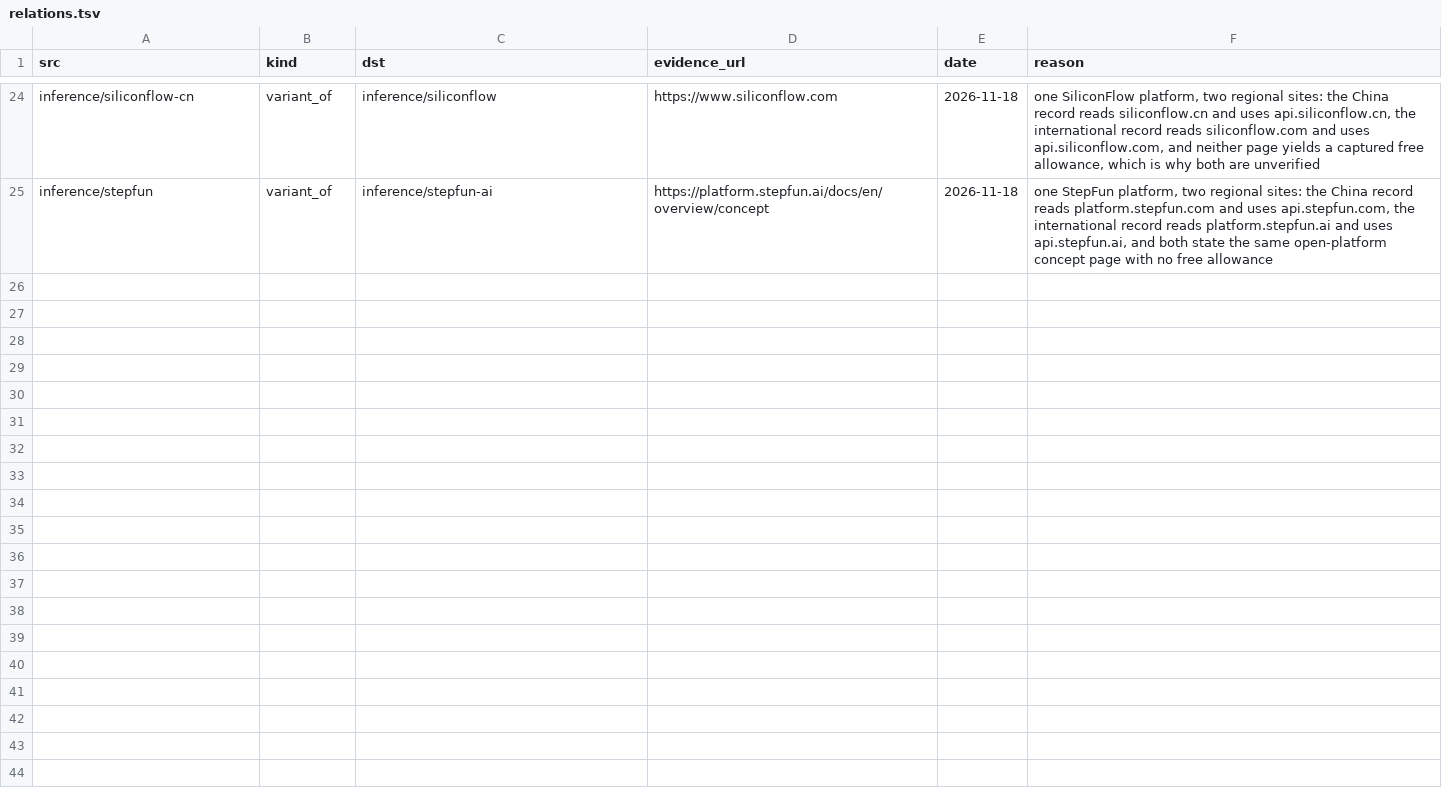
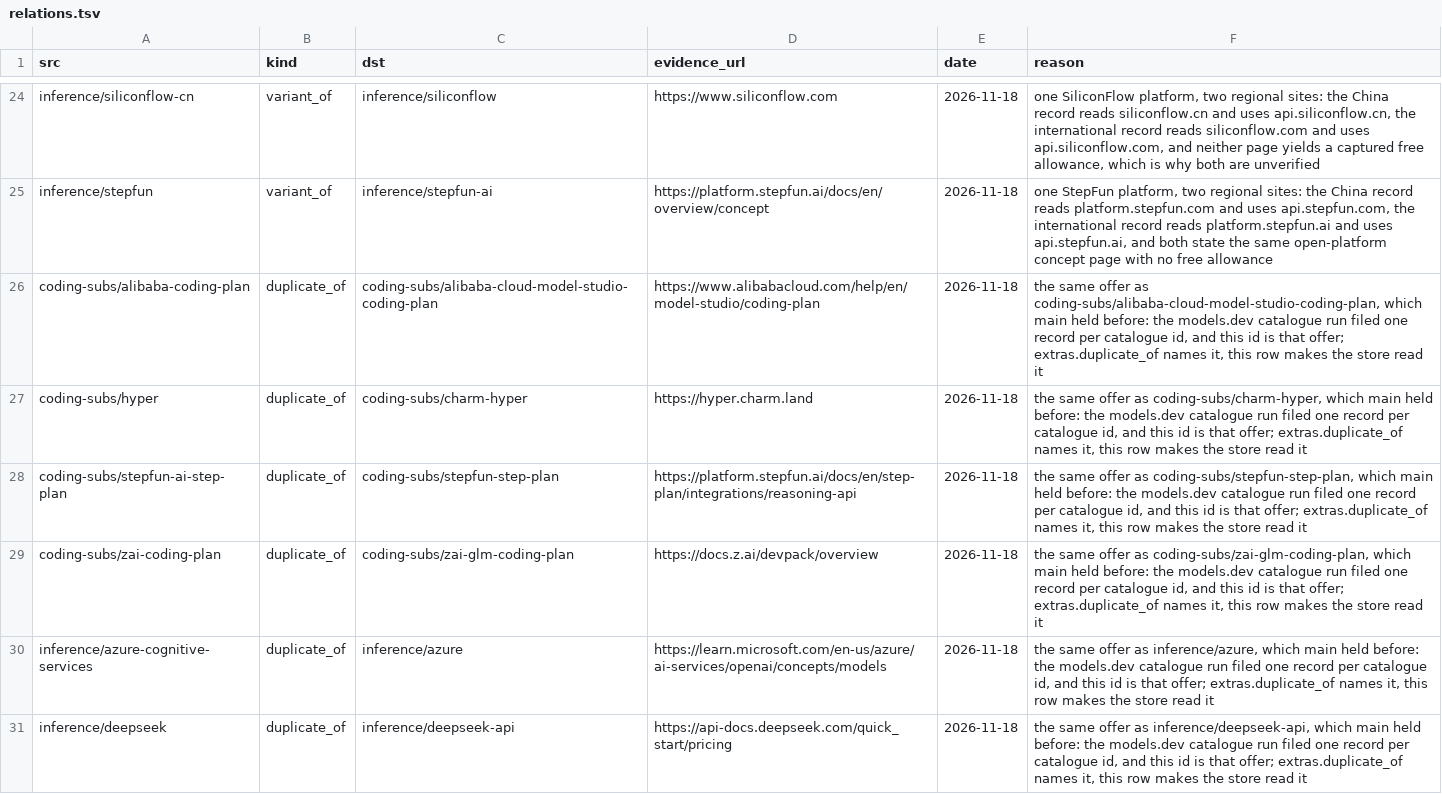
Before and after one commit to Nemo-010/raw, a TSV file: registry/relations.tsv, drawn as a sheet; only a part is shown, gaps mark what is left out; the diff covers the shown part only.

Commit message:
catalogue run: ledger rows for its 269 records, and duplicate_of rows the store reads
Pull request 96 added 252 records and corrected 17 with no ledger row, so
the public change log could not show them and the corrected values had no
old value kept. history/ledger.jsonl gains one row per added record (its
provider, url and verdict), one per changed field of a corrected record
(old and new), and one per corrected record whose only change was its
evidence, each with the record's newest evidence.

The run marked 11 records as the same offer as a record main held with
extras.duplicate_of, which the store does not read, so each would have been
published as a separate offer. registry/relations.tsv gains the 11
duplicate_of rows, naming the record main held.

```diff
--- a/registry/relations.tsv
+++ b/registry/relations.tsv
@@ -25 +25,7 @@ inference/siliconflow-cn	variant_of	inference/siliconflow	https://www.siliconflo
 inference/stepfun	variant_of	inference/stepfun-ai	https://platform.stepfun.ai/docs/en/overview/concept	2026-11-18	one StepFun platform, two regional sites: the China record reads platform.stepfun.com and uses api.stepfun.com, the international record reads platform.stepfun.ai and uses api.stepfun.ai, and both state the same open-platform concept page with no free allowance
+coding-subs/alibaba-coding-plan	duplicate_of	coding-subs/alibaba-cloud-model-studio-coding-plan	https://www.alibabacloud.com/help/en/model-studio/coding-plan	2026-11-18	the same offer as coding-subs/alibaba-cloud-model-studio-coding-plan, which main held before: the models.dev catalogue run filed one record per catalogue id, and this id is that offer; extras.duplicate_of names it, this row makes the store read it
+coding-subs/hyper	duplicate_of	coding-subs/charm-hyper	https://hyper.charm.land	2026-11-18	the same offer as coding-subs/charm-hyper, which main held before: the models.dev catalogue run filed one record per catalogue id, and this id is that offer; extras.duplicate_of names it, this row makes the store read it
+coding-subs/stepfun-ai-step-plan	duplicate_of	coding-subs/stepfun-step-plan	https://platform.stepfun.ai/docs/en/step-plan/integrations/reasoning-api	2026-11-18	the same offer as coding-subs/stepfun-step-plan, which main held before: the models.dev catalogue run filed one record per catalogue id, and this id is that offer; extras.duplicate_of names it, this row makes the store read it
+coding-subs/zai-coding-plan	duplicate_of	coding-subs/zai-glm-coding-plan	https://docs.z.ai/devpack/overview	2026-11-18	the same offer as coding-subs/zai-glm-coding-plan, which main held before: the models.dev catalogue run filed one record per catalogue id, and this id is that offer; extras.duplicate_of names it, this row makes the store read it
+inference/azure-cognitive-services	duplicate_of	inference/azure	https://learn.microsoft.com/en-us/azure/ai-services/openai/concepts/models	2026-11-18	the same offer as inference/azure, which main held before: the models.dev catalogue run filed one record per catalogue id, and this id is that offer; extras.duplicate_of names it, this row makes the store read it
+inference/deepseek	duplicate_of	inference/deepseek-api	https://api-docs.deepseek.com/quick_start/pricing	2026-11-18	the same offer as inference/deepseek-api, which main held before: the models.dev catalogue run filed one record per catalogue id, and this id is that offer; extras.duplicate_of names it, this row makes the store read it
```
Also changed, not shown: 5 added rows elsewhere in this file, 1 other file.
